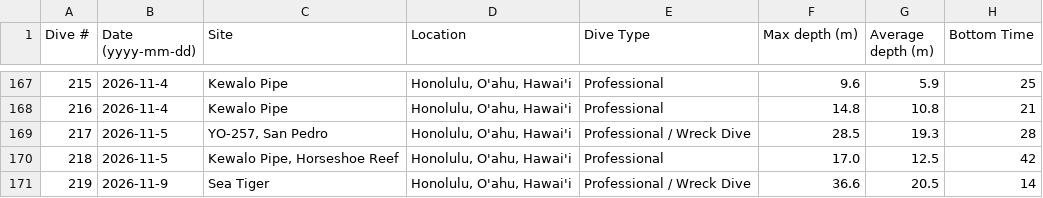
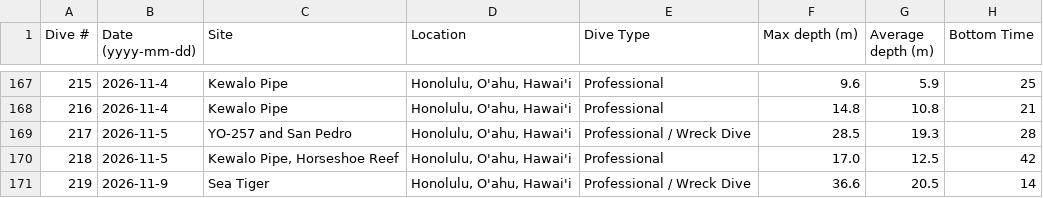
Before and after one commit to mayamegret/mayamegret.github.io, a CSV file: assets/data/divelog.csv, drawn as a sheet; only a part is shown, gaps mark what is left out; the diff names each change by its address in the sheet, - before the commit and + after, or states it on an @@ line.

Commit message:
Add files via upload

```diff
--- a/assets/data/divelog.csv
+++ b/assets/data/divelog.csv
-C169 (Site): YO-257, San Pedro
+C169 (Site): YO-257 and San Pedro
```
